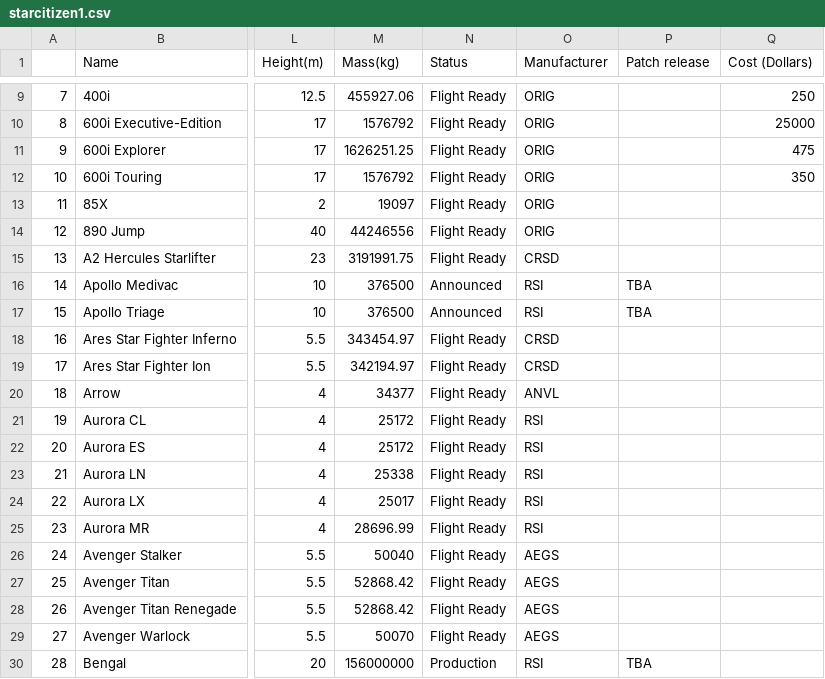
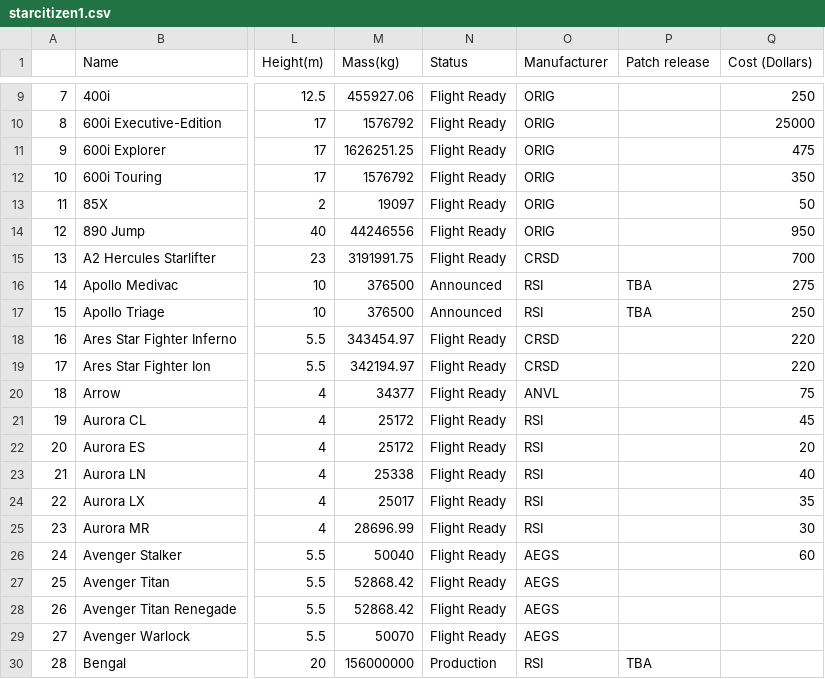
Before and after one commit to DINHC/starcitizen, a CSV file: data/starcitizen1.csv, drawn as a sheet; only a part is shown, gaps mark what is left out; the diff names each change by its address in the sheet, - before the commit and + after, or states it on an @@ line.

Commit message:
Added more price to data

```diff
--- a/data/starcitizen1.csv
+++ b/data/starcitizen1.csv
-Q13 (Cost (Dollars)): (empty)
+Q13 (Cost (Dollars)): 50
-Q14 (Cost (Dollars)): (empty)
+Q14 (Cost (Dollars)): 950
-Q15 (Cost (Dollars)): (empty)
+Q15 (Cost (Dollars)): 700
-Q16 (Cost (Dollars)): (empty)
+Q16 (Cost (Dollars)): 275
-Q17 (Cost (Dollars)): (empty)
+Q17 (Cost (Dollars)): 250
-Q18:Q19 (Cost (Dollars)): (empty)
+Q18:Q19 (Cost (Dollars)): 220
-Q20 (Cost (Dollars)): (empty)
+Q20 (Cost (Dollars)): 75
-Q21 (Cost (Dollars)): (empty)
+Q21 (Cost (Dollars)): 45
-Q22 (Cost (Dollars)): (empty)
+Q22 (Cost (Dollars)): 20
-Q23 (Cost (Dollars)): (empty)
+Q23 (Cost (Dollars)): 40
-Q24 (Cost (Dollars)): (empty)
+Q24 (Cost (Dollars)): 35
-Q25 (Cost (Dollars)): (empty)
+Q25 (Cost (Dollars)): 30
-Q26 (Cost (Dollars)): (empty)
+Q26 (Cost (Dollars)): 60
```
